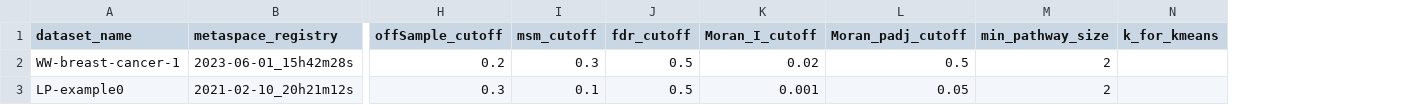
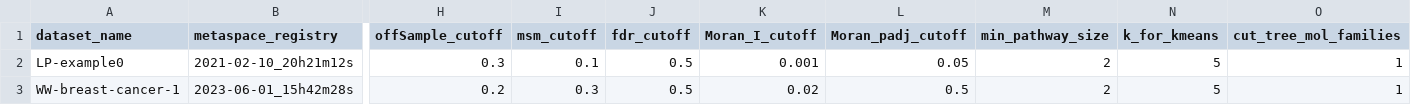
Before and after one commit to cbib/SpacePath, a TSV file: small-test-parameters.tsv, drawn as a sheet; only a part is shown, gaps mark what is left out; removed rows and columns are numbered as before the commit, all else as after; rows hold the shown columns only; the diff names each change by its address in the sheet, - before the commit and + after, or states it on an @@ line.

```diff
--- a/small-test-parameters.tsv
+++ b/small-test-parameters.tsv
+column O (cut_tree_mol_families), row 2: 1
-row 2: WW-breast-cancer-1 | 2023-06-01_15h42m28s | 0.2 | 0.3 | 0.5 | 0.02 | 0.5 | 2
-N2 (k_for_kmeans): (empty)
+N2 (k_for_kmeans): 5
+row 3: WW-breast-cancer-1 | 2023-06-01_15h42m28s | 0.2 | 0.3 | 0.5 | 0.02 | 0.5 | 2 | 5 | 1
```
Also changed, not shown: public-datasets-parameters.tsv, 43 other files.
